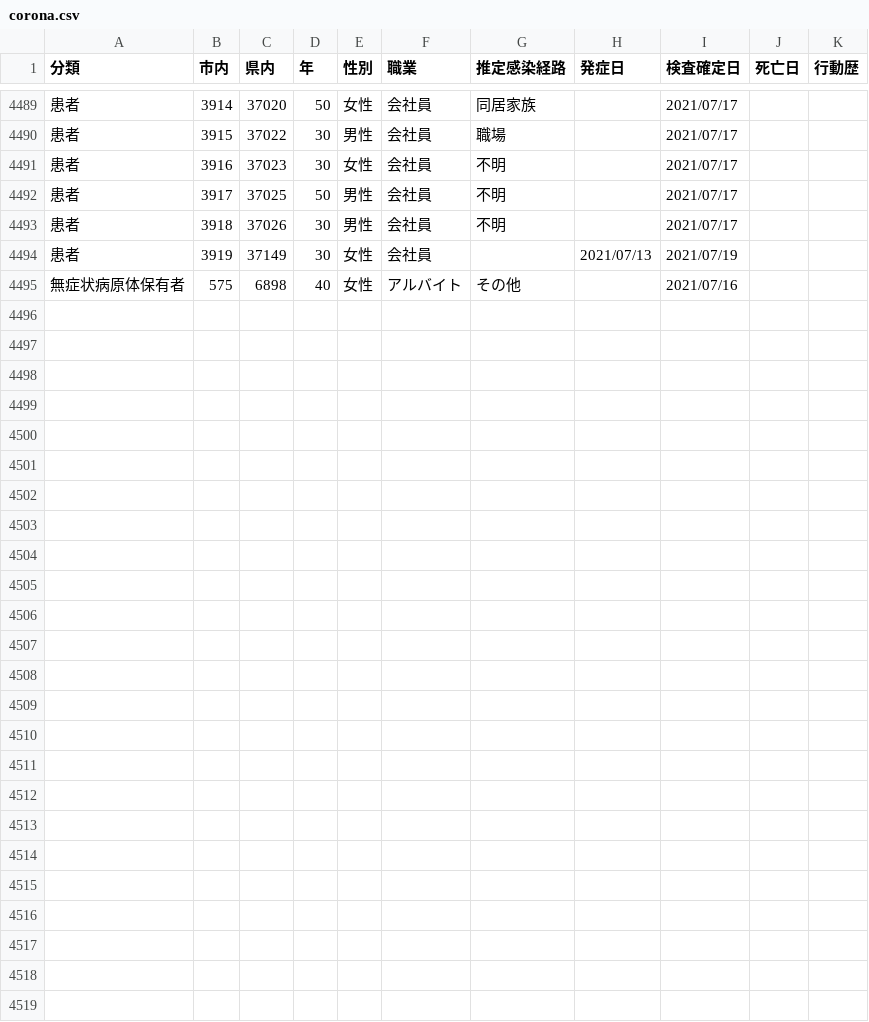
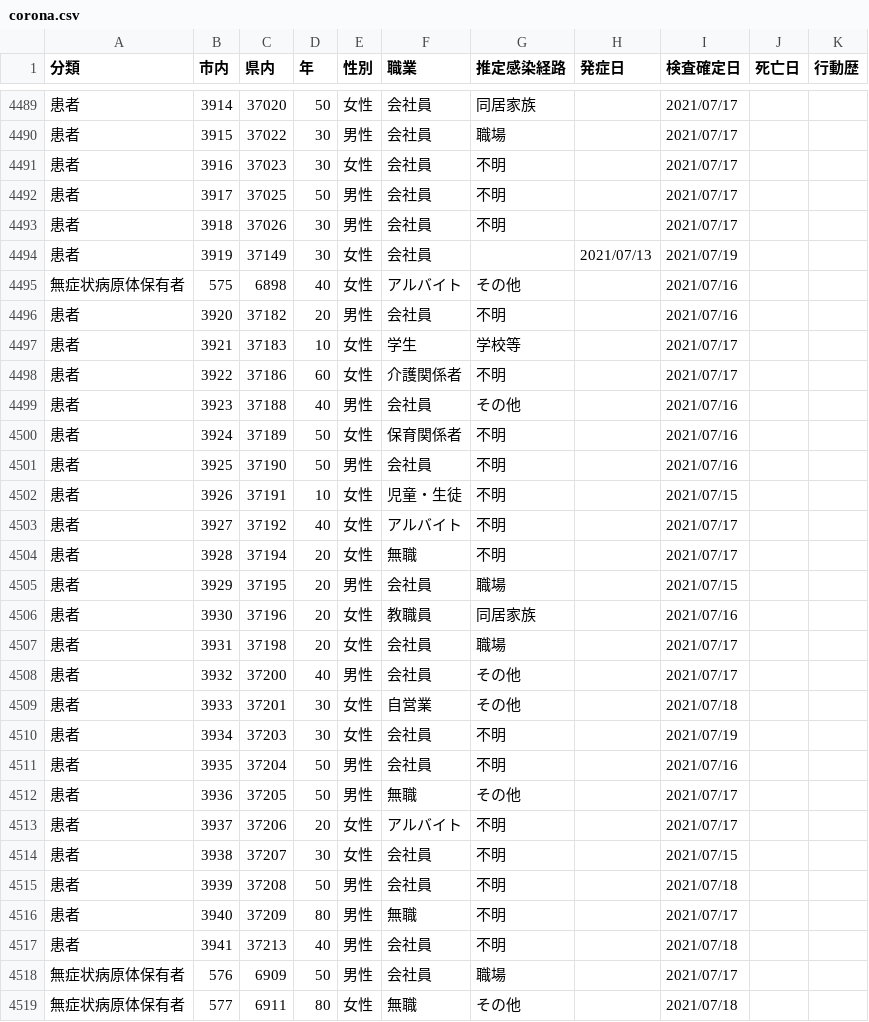
Before and after one commit to mine820/COVID-19, a CSV file: corona.csv, drawn as a sheet; only a part is shown, gaps mark what is left out; the diff names each change by its address in the sheet, - before the commit and + after, or states it on an @@ line.

```diff
--- a/corona.csv
+++ b/corona.csv
+row 4496: 患者 | 3920 | 37182 | 20 | 男性 | 会社員 | 不明 |  | 2021/07/16
+row 4497: 患者 | 3921 | 37183 | 10 | 女性 | 学生 | 学校等 |  | 2021/07/17
+row 4498: 患者 | 3922 | 37186 | 60 | 女性 | 介護関係者 | 不明 |  | 2021/07/17
+row 4499: 患者 | 3923 | 37188 | 40 | 男性 | 会社員 | その他 |  | 2021/07/16
+row 4500: 患者 | 3924 | 37189 | 50 | 女性 | 保育関係者 | 不明 |  | 2021/07/16
+row 4501: 患者 | 3925 | 37190 | 50 | 男性 | 会社員 | 不明 |  | 2021/07/16
+row 4502: 患者 | 3926 | 37191 | 10 | 女性 | 児童・生徒 | 不明 |  | 2021/07/15
+row 4503: 患者 | 3927 | 37192 | 40 | 女性 | アルバイト | 不明 |  | 2021/07/17
+row 4504: 患者 | 3928 | 37194 | 20 | 女性 | 無職 | 不明 |  | 2021/07/17
+row 4505: 患者 | 3929 | 37195 | 20 | 男性 | 会社員 | 職場 |  | 2021/07/15
+row 4506: 患者 | 3930 | 37196 | 20 | 女性 | 教職員 | 同居家族 |  | 2021/07/16
+row 4507: 患者 | 3931 | 37198 | 20 | 女性 | 会社員 | 職場 |  | 2021/07/17
+row 4508: 患者 | 3932 | 37200 | 40 | 男性 | 会社員 | その他 |  | 2021/07/17
+row 4509: 患者 | 3933 | 37201 | 30 | 女性 | 自営業 | その他 |  | 2021/07/18
+row 4510: 患者 | 3934 | 37203 | 30 | 女性 | 会社員 | 不明 |  | 2021/07/19
+row 4511: 患者 | 3935 | 37204 | 50 | 男性 | 会社員 | 不明 |  | 2021/07/16
+row 4512: 患者 | 3936 | 37205 | 50 | 男性 | 無職 | その他 |  | 2021/07/17
+row 4513: 患者 | 3937 | 37206 | 20 | 女性 | アルバイト | 不明 |  | 2021/07/17
+row 4514: 患者 | 3938 | 37207 | 30 | 女性 | 会社員 | 不明 |  | 2021/07/15
+row 4515: 患者 | 3939 | 37208 | 50 | 男性 | 会社員 | 不明 |  | 2021/07/18
+row 4516: 患者 | 3940 | 37209 | 80 | 男性 | 無職 | 不明 |  | 2021/07/17
+row 4517: 患者 | 3941 | 37213 | 40 | 男性 | 会社員 | 不明 |  | 2021/07/18
+row 4518: 無症状病原体保有者 | 576 | 6909 | 50 | 男性 | 会社員 | 職場 |  | 2021/07/17
+row 4519: 無症状病原体保有者 | 577 | 6911 | 80 | 女性 | 無職 | その他 |  | 2021/07/18
```
Also changed, not shown: 4 other files.
